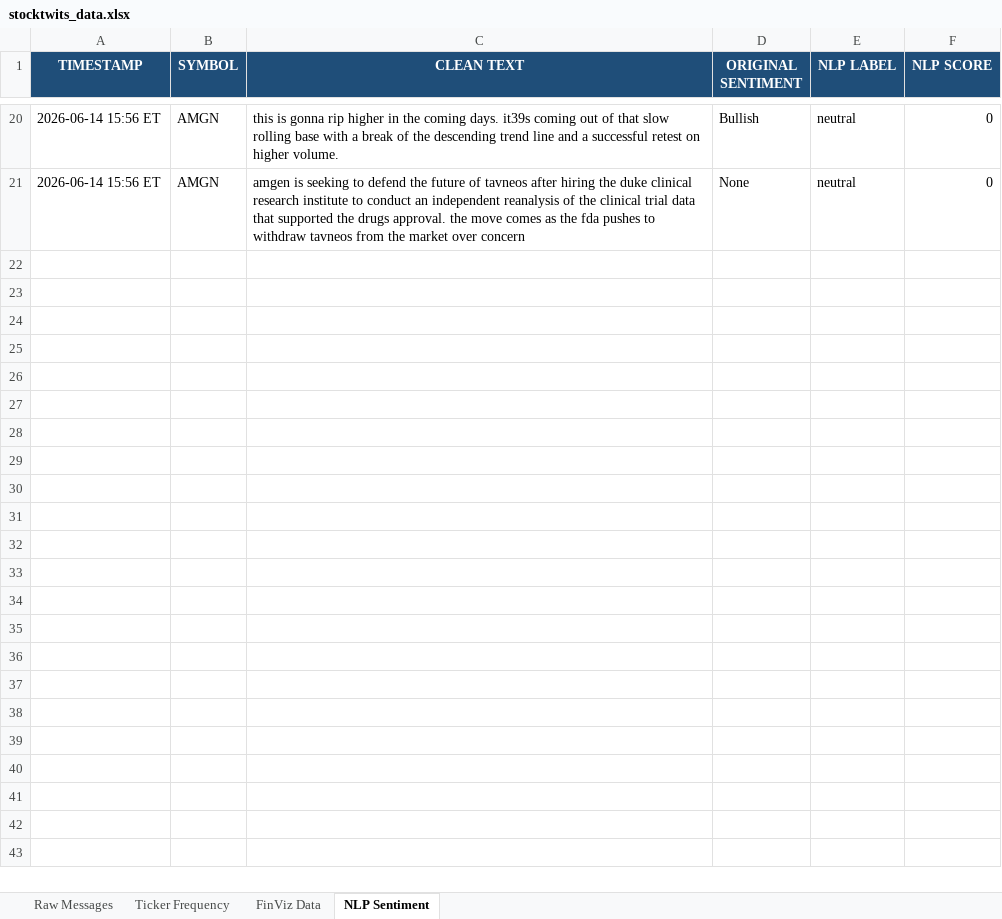
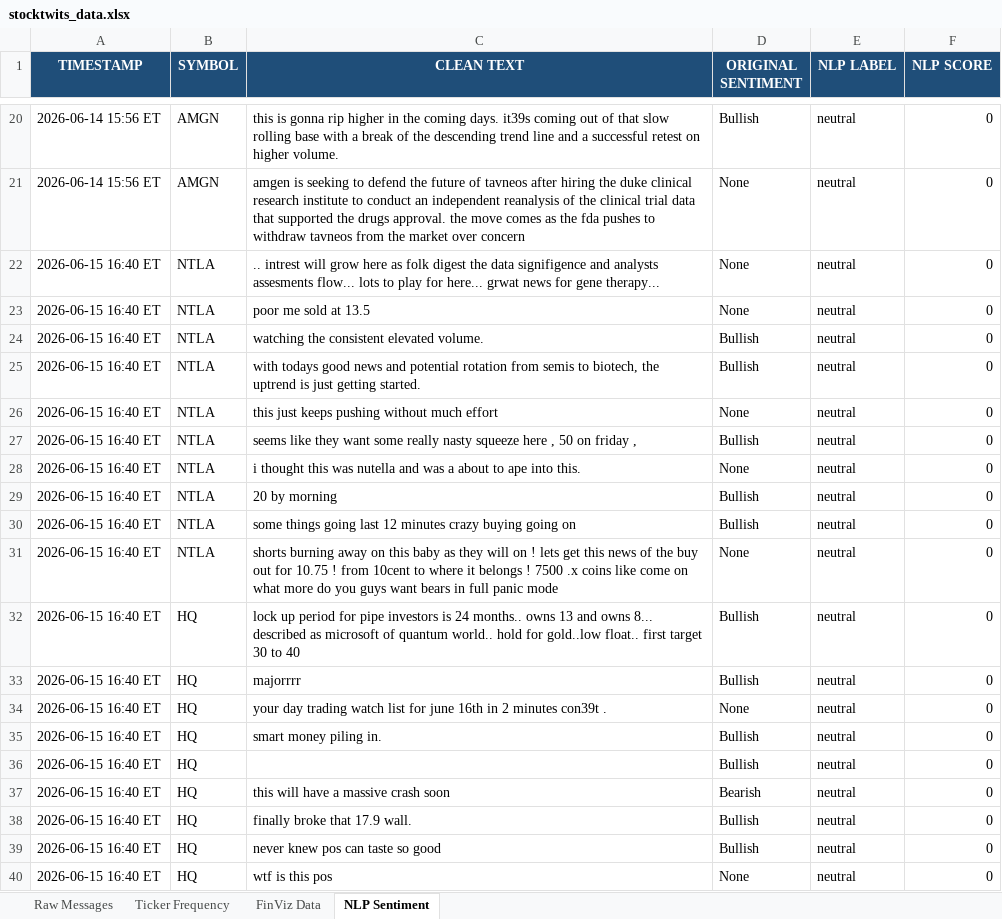
Before and after one commit to 7scgb4t8vc-cpu/stocktwits-collector, an Excel workbook: data/stocktwits_data.xlsx, sheet NLP Sentiment, drawn as a sheet; only a part is shown, gaps mark what is left out; values as stored, in another font and other column widths than the file's, no borders; the diff covers the shown part only; the diff names each change by its address in the sheet, - before the commit and + after, or states it on an @@ line.

```diff
--- a/data/stocktwits_data.xlsx (sheet NLP Sentiment)
+++ b/data/stocktwits_data.xlsx (sheet NLP Sentiment)
+row 22: 2026-06-15 16:40 ET | NTLA | .. intrest will grow here as folk digest the data signifigence and analysts assesments flow... lots to play for here... grwat news for gene therapy... | None | neutral | 0
+row 23: 2026-06-15 16:40 ET | NTLA | poor me sold at 13.5 | None | neutral | 0
+row 24: 2026-06-15 16:40 ET | NTLA | watching the consistent elevated volume. | Bullish | neutral | 0
+row 25: 2026-06-15 16:40 ET | NTLA | with todays good news and potential rotation from semis to biotech, the uptrend is just getting started. | Bullish | neutral | 0
+row 26: 2026-06-15 16:40 ET | NTLA | this just keeps pushing without much effort | None | neutral | 0
+row 27: 2026-06-15 16:40 ET | NTLA | seems like they want some really nasty squeeze here , 50 on friday , | Bullish | neutral | 0
+row 28: 2026-06-15 16:40 ET | NTLA | i thought this was nutella and was a about to ape into this. | None | neutral | 0
+row 29: 2026-06-15 16:40 ET | NTLA | 20 by morning | Bullish | neutral | 0
+row 30: 2026-06-15 16:40 ET | NTLA | some things going last 12 minutes crazy buying going on | Bullish | neutral | 0
+row 31: 2026-06-15 16:40 ET | NTLA | shorts burning away on this baby as they will on ! lets get this news of the buy out for 10.75 ! from 10cent to where it belongs ! 7500 .x coins like come on what more do you guys want bears in full panic mode | None | neutral | 0
+row 32: 2026-06-15 16:40 ET | HQ | lock up period for pipe investors is 24 months.. owns 13 and owns 8... described as microsoft of quantum world.. hold for gold..low float.. first target 30 to 40 | Bullish | neutral | 0
+row 33: 2026-06-15 16:40 ET | HQ | majorrrr | Bullish | neutral | 0
+row 34: 2026-06-15 16:40 ET | HQ | your day trading watch list for june 16th in 2 minutes con39t . | None | neutral | 0
+row 35: 2026-06-15 16:40 ET | HQ | smart money piling in. | Bullish | neutral | 0
+row 36: 2026-06-15 16:40 ET | HQ |  | Bullish | neutral | 0
+row 37: 2026-06-15 16:40 ET | HQ | this will have a massive crash soon | Bearish | neutral | 0
+row 38: 2026-06-15 16:40 ET | HQ | finally broke that 17.9 wall. | Bullish | neutral | 0
+row 39: 2026-06-15 16:40 ET | HQ | never knew pos can taste so good | Bullish | neutral | 0
+row 40: 2026-06-15 16:40 ET | HQ | wtf is this pos | None | neutral | 0
```
Also changed, not shown: 51 added rows elsewhere in this sheet, sheet Raw Messages, sheet FinViz Data, sheet Ticker Frequency, 4 other files.
